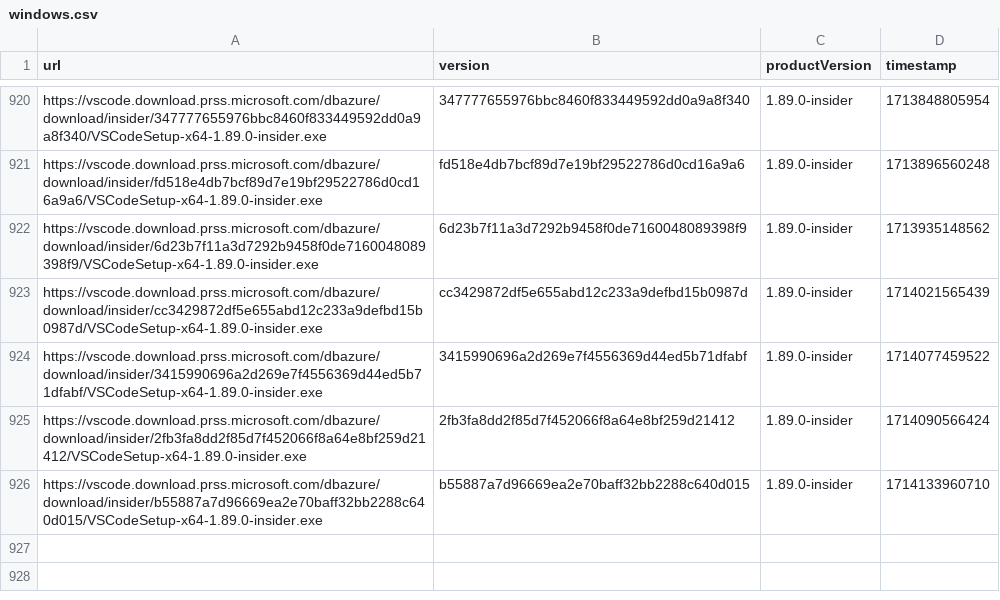
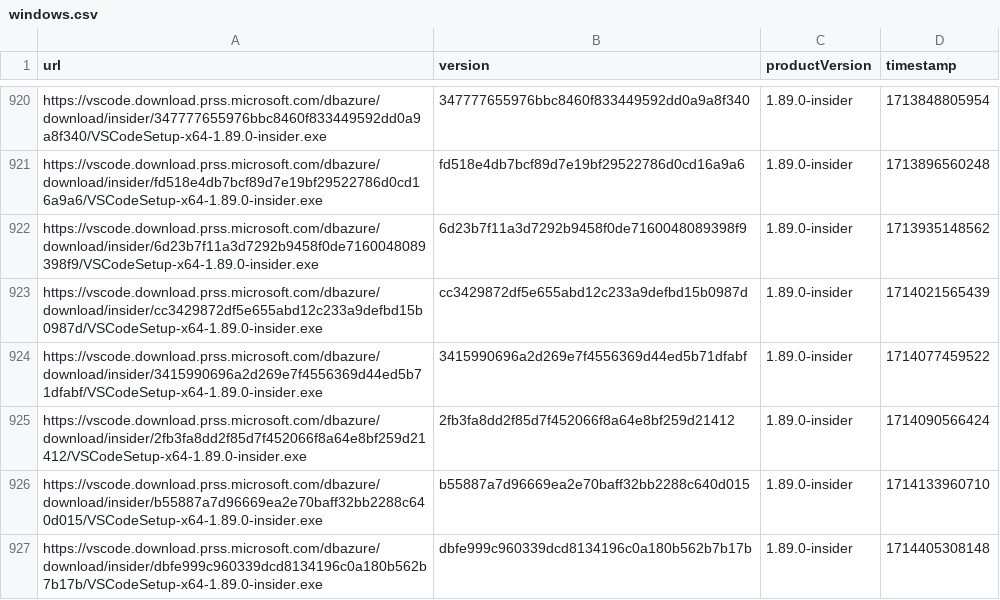
Before and after one commit to yamachu/vscode-insiders-tracker, a CSV file: windows.csv, drawn as a sheet; only a part is shown, gaps mark what is left out; the diff names each change by its address in the sheet, - before the commit and + after, or states it on an @@ line.

```diff
--- a/windows.csv
+++ b/windows.csv
+row 927: https://vscode.download.prss.microsoft.com/dbazure/download/insider/dbfe999c960339dcd8134196c0a180b562b7b17b/VSCodeSetup-x64-1.89.0-insider.exe | dbfe999c960339dcd8134196c0a180b562b7b17b | 1.89.0-insider | 1714405308148
```
